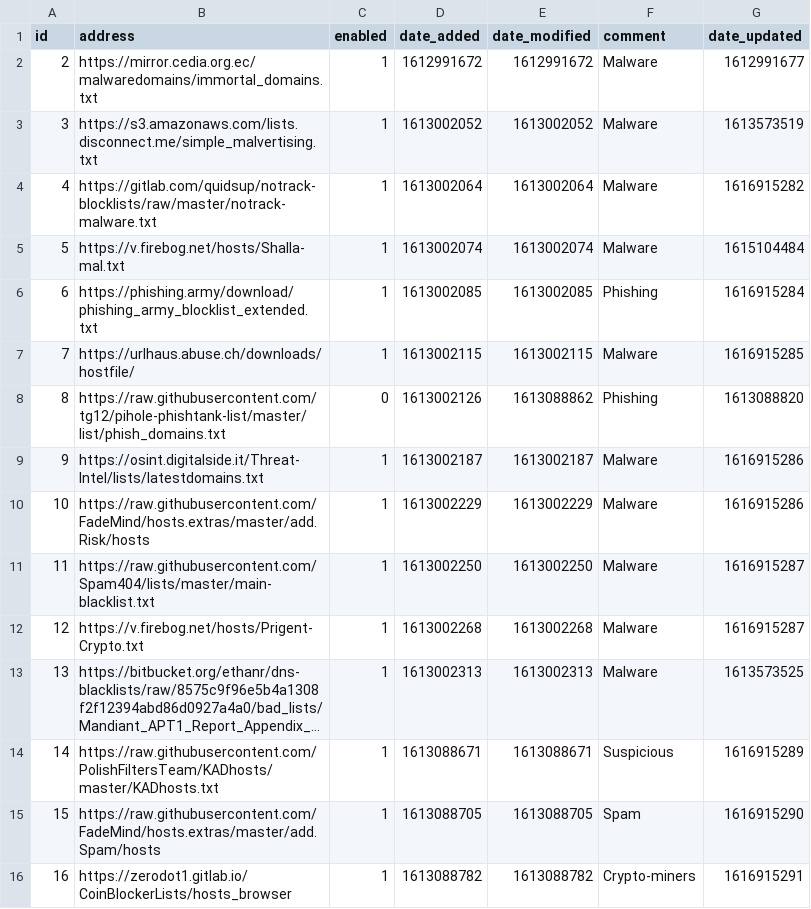
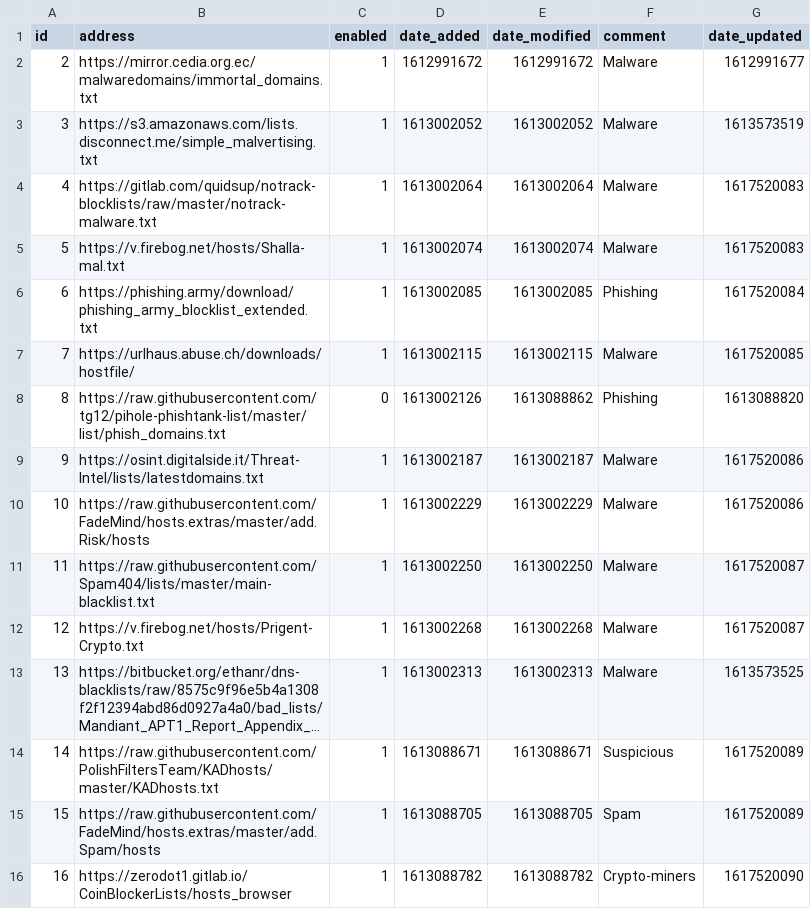
Before and after one commit to samteezy/my-pihole-lists, a CSV file: adlist.csv, drawn as a sheet; long unchanged cells end in …; the diff names each change by its address in the sheet, - before the commit and + after, or states it on an @@ line.

Commit message:
Updated April  4, 2021  7:00AM

```diff
--- a/adlist.csv
+++ b/adlist.csv
-G4 (date_updated): 1616915282
+G4 (date_updated): 1617520083
-G5 (date_updated): 1615104484
+G5 (date_updated): 1617520083
-G6 (date_updated): 1616915284
+G6 (date_updated): 1617520084
-G7 (date_updated): 1616915285
+G7 (date_updated): 1617520085
-G9:G10 (date_updated): 1616915286
+G9:G10 (date_updated): 1617520086
-G11:G12 (date_updated): 1616915287
+G11:G12 (date_updated): 1617520087
-G14 (date_updated): 1616915289
+G14 (date_updated): 1617520089
-G15 (date_updated): 1616915290
+G15 (date_updated): 1617520089
-G16 (date_updated): 1616915291
+G16 (date_updated): 1617520090
```
